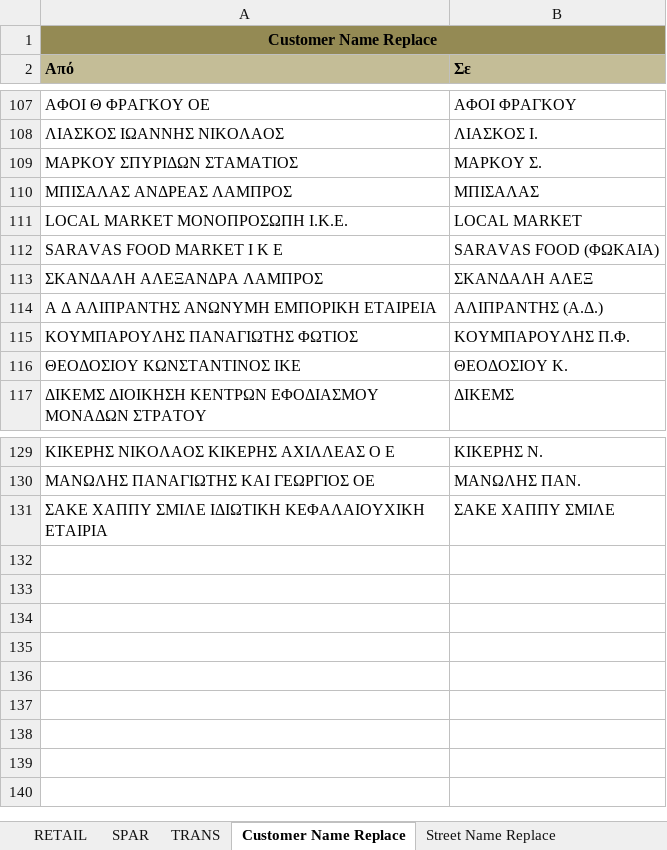
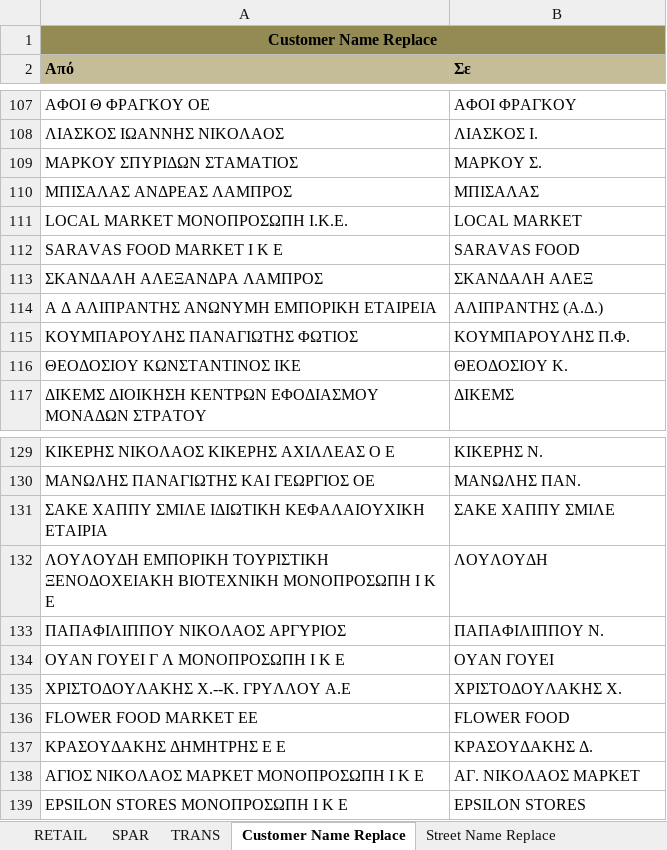
Before and after one commit to JTL-D/Lista, an Excel workbook: INFO.XLSX, sheet Customer Name Replace, drawn as a sheet; only a part is shown, gaps mark what is left out; values as stored, in another font and other column widths than the file's, no borders; the diff names each change by its address in the sheet, - before the commit and + after, or states it on an @@ line.

```diff
--- a/INFO.XLSX (sheet Customer Name Replace)
+++ b/INFO.XLSX (sheet Customer Name Replace)
-B112 (Σε): SARAVAS FOOD (ΦΩΚΑΙΑ)
+B112 (Σε): SARAVAS FOOD
+row 132: ΛΟΥΛΟΥΔΗ ΕΜΠΟΡΙΚΗ ΤΟΥΡΙΣΤΙΚΗ ΞΕΝΟΔΟΧΕΙΑΚΗ ΒΙΟΤΕΧΝΙΚΗ ΜΟΝΟΠΡΟΣΩΠΗ Ι Κ Ε | ΛΟΥΛΟΥΔΗ
+row 133: ΠΑΠΑΦΙΛΙΠΠΟΥ ΝΙΚΟΛΑΟΣ ΑΡΓΥΡΙΟΣ | ΠΑΠΑΦΙΛΙΠΠΟΥ Ν.
+row 134: ΟΥΑΝ ΓΟΥΕΙ Γ Λ ΜΟΝΟΠΡΟΣΩΠΗ Ι Κ Ε | ΟΥΑΝ ΓΟΥΕΙ
+row 135: ΧΡΙΣΤΟΔΟΥΛΑΚΗΣ Χ.--Κ. ΓΡΥΛΛΟΥ Α.Ε | ΧΡΙΣΤΟΔΟΥΛΑΚΗΣ Χ.
+row 136: FLOWER FOOD MARKET ΕΕ | FLOWER FOOD
+row 137: ΚΡΑΣΟΥΔΑΚΗΣ ΔΗΜΗΤΡΗΣ Ε Ε | ΚΡΑΣΟΥΔΑΚΗΣ Δ.
+row 138: ΑΓΙΟΣ ΝΙΚΟΛΑΟΣ ΜΑΡΚΕΤ ΜΟΝΟΠΡΟΣΩΠΗ Ι Κ Ε | ΑΓ. ΝΙΚΟΛΑΟΣ ΜΑΡΚΕΤ
+row 139: EPSILON STORES ΜΟΝΟΠΡΟΣΩΠΗ Ι Κ Ε | EPSILON STORES
```
Also changed, not shown: sheet Street Name Replace, sheet TRANS, sheet SPAR, ΠΕΛΑΤΕΣ.xlsx, 12 other files.
